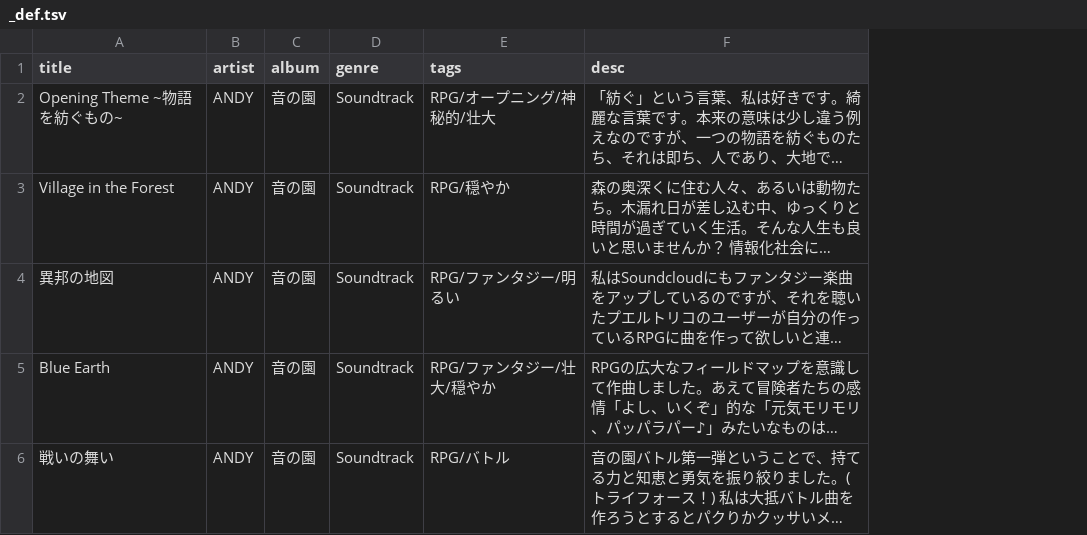
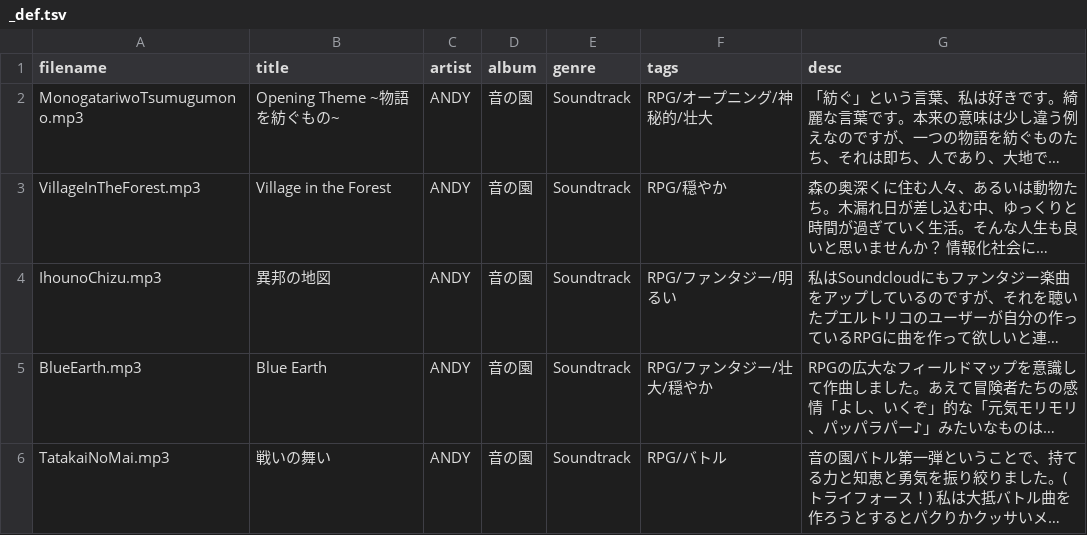
Before and after one commit to syon/tunes, a TSV file: public/tracklists/_def.tsv, drawn as a sheet; only a part is shown; long unchanged cells end in …; the diff covers the shown part only; the diff names each change by its address in the sheet, - before the commit and + after, or states it on an @@ line.

```diff
--- a/public/tracklists/_def.tsv
+++ b/public/tracklists/_def.tsv
+column A (filename), rows 2-6: MonogatariwoTsumugumono.mp3 | VillageInTheForest.mp3 | IhounoChizu.mp3 | BlueEarth.mp3 | TatakaiNoMai.mp3
```
Also changed, not shown: 2 added rows and 4 edited cells elsewhere in this file, 19 other files.
